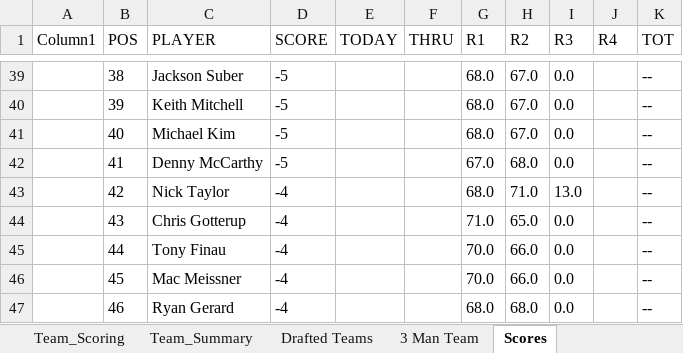
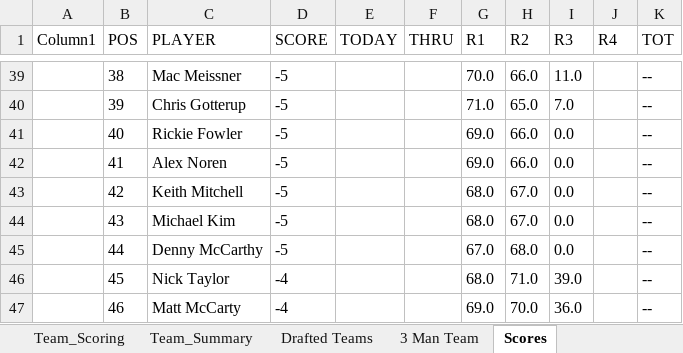
Before and after one commit to Melbs98/2027-Masters-Ctown, an Excel workbook: data/2027 Masters Draft & Scoreboard.xlsx, sheet Scores, drawn as a sheet; only a part is shown, gaps mark what is left out; values as stored, in another font and other column widths than the file's, no borders; table styles not drawn; the diff covers the shown part only; the diff names each change by its address in the sheet, - before the commit and + after, or states it on an @@ line.

```diff
--- a/data/2027 Masters Draft & Scoreboard.xlsx (sheet Scores)
+++ b/data/2027 Masters Draft & Scoreboard.xlsx (sheet Scores)
-C39 (PLAYER): Jackson Suber
+C39 (PLAYER): Mac Meissner
-G39 (R1): 68.0
+G39 (R1): 70.0
-H39 (R2): 67.0
+H39 (R2): 66.0
-I39 (R3): 0.0
+I39 (R3): 11.0
-C40 (PLAYER): Keith Mitchell
+C40 (PLAYER): Chris Gotterup
-G40 (R1): 68.0
+G40 (R1): 71.0
-H40 (R2): 67.0
+H40 (R2): 65.0
-I40 (R3): 0.0
+I40 (R3): 7.0
-C41 (PLAYER): Michael Kim
+C41 (PLAYER): Rickie Fowler
-G41 (R1): 68.0
+G41 (R1): 69.0
-H41 (R2): 67.0
+H41 (R2): 66.0
-C42 (PLAYER): Denny McCarthy
+C42 (PLAYER): Alex Noren
-G42 (R1): 67.0
+G42 (R1): 69.0
-H42 (R2): 68.0
+H42 (R2): 66.0
-C43 (PLAYER): Nick Taylor
+C43 (PLAYER): Keith Mitchell
-D43:D45 (SCORE): -4
+D43:D45 (SCORE): -5
-H43 (R2): 71.0
+H43 (R2): 67.0
-I43 (R3): 13.0
+I43 (R3): 0.0
-C44 (PLAYER): Chris Gotterup
+C44 (PLAYER): Michael Kim
-G44 (R1): 71.0
+G44 (R1): 68.0
-H44 (R2): 65.0
+H44 (R2): 67.0
-C45 (PLAYER): Tony Finau
+C45 (PLAYER): Denny McCarthy
-G45 (R1): 70.0
+G45 (R1): 67.0
-H45 (R2): 66.0
+H45 (R2): 68.0
-C46 (PLAYER): Mac Meissner
+C46 (PLAYER): Nick Taylor
-G46 (R1): 70.0
+G46 (R1): 68.0
-H46 (R2): 66.0
+H46 (R2): 71.0
-I46 (R3): 0.0
+I46 (R3): 39.0
-C47 (PLAYER): Ryan Gerard
+C47 (PLAYER): Matt McCarty
-G47 (R1): 68.0
+G47 (R1): 69.0
-H47 (R2): 68.0
+H47 (R2): 70.0
-I47 (R3): 0.0
+I47 (R3): 36.0
```
Also changed, not shown: 146 edited cells elsewhere in this sheet, 1 other file.
